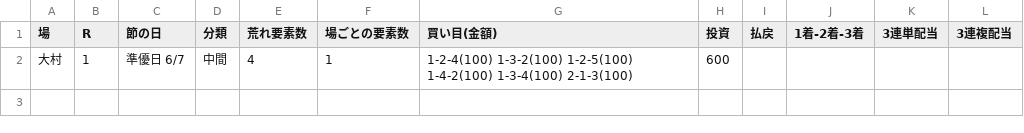
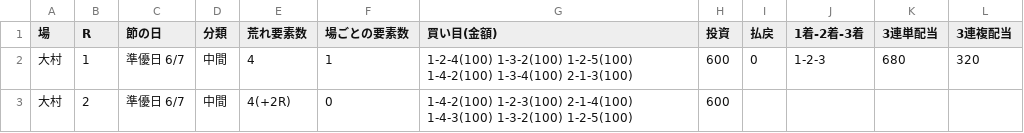
Before and after one commit to 777peipeipei-cmd/777reposi, a TSV file: notes/picks/20261124_omura.tsv, drawn as a sheet.

```diff
--- a/notes/picks/20261124_omura.tsv
+++ b/notes/picks/20261124_omura.tsv
@@ -1,2 +1,3 @@
 場	R	節の日	分類	荒れ要素数	場ごとの要素数	買い目(金額)	投資	払戻	1着-2着-3着	3連単配当	3連複配当
-大村	1	準優日 6/7	中間	4	1	1-2-4(100) 1-3-2(100) 1-2-5(100) 1-4-2(100) 1-3-4(100) 2-1-3(100)	600				
+大村	1	準優日 6/7	中間	4	1	1-2-4(100) 1-3-2(100) 1-2-5(100) 1-4-2(100) 1-3-4(100) 2-1-3(100)	600	0	1-2-3	680	320
+大村	2	準優日 6/7	中間	4(+2R)	0	1-4-2(100) 1-2-3(100) 2-1-4(100) 1-4-3(100) 1-3-2(100) 1-2-5(100)	600				
```
